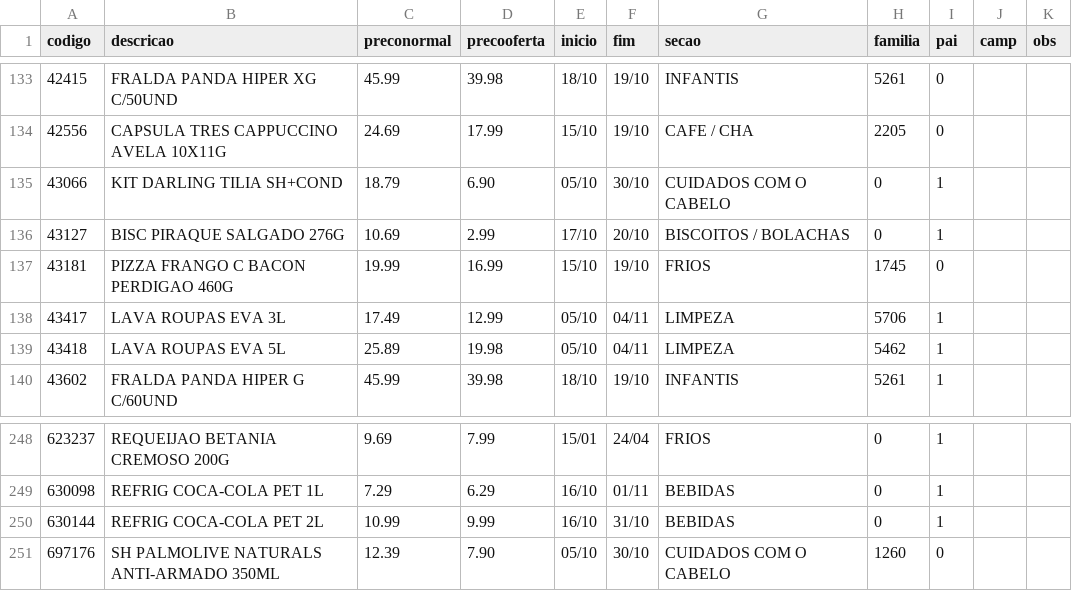
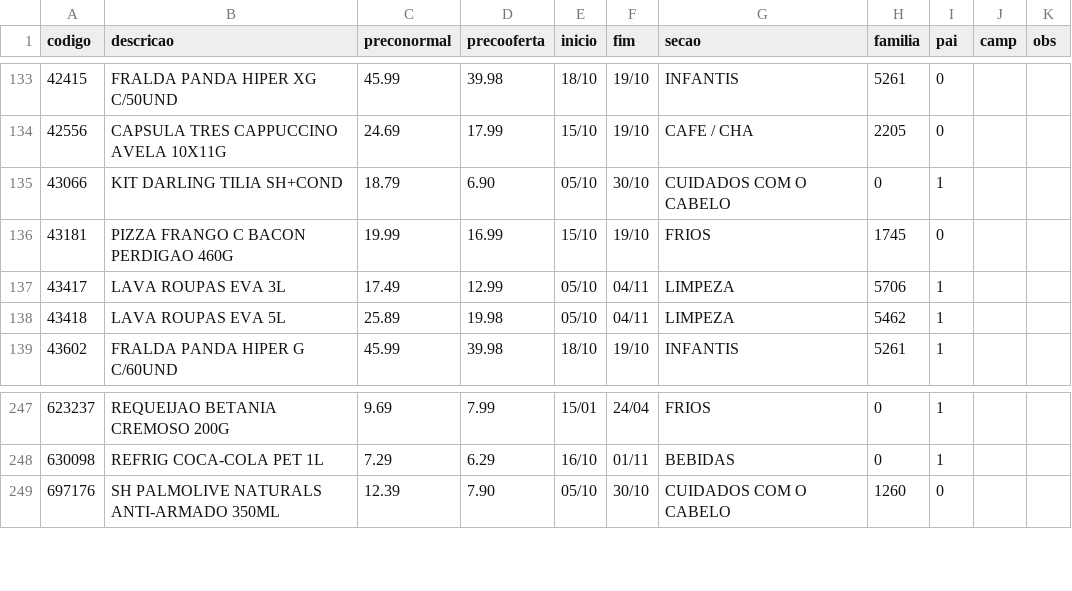
Before and after one commit to luciano504/placas, a CSV file: data/loja1.csv, drawn as a sheet; only a part is shown, gaps mark what is left out; the diff names each change by its address in the sheet, - before the commit and + after, or states it on an @@ line.

```diff
--- a/data/loja1.csv
+++ b/data/loja1.csv
-row 136: 43127 | BISC PIRAQUE SALGADO 276G | 10.69 | 2.99 | 17/10 | 20/10 | BISCOITOS / BOLACHAS | 0 | 1
-row 250: 630144 | REFRIG COCA-COLA PET 2L | 10.99 | 9.99 | 16/10 | 31/10 | BEBIDAS | 0 | 1
```
Also changed, not shown: data/campanhas.csv, data/loja2.csv, 3 other files.
